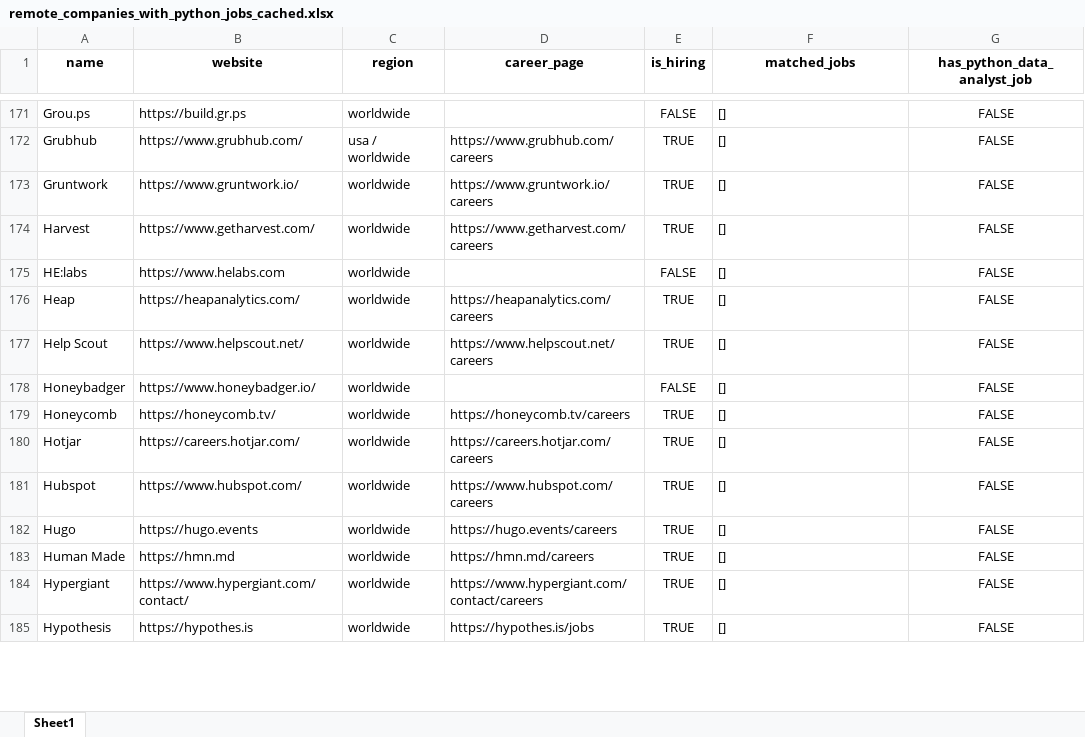
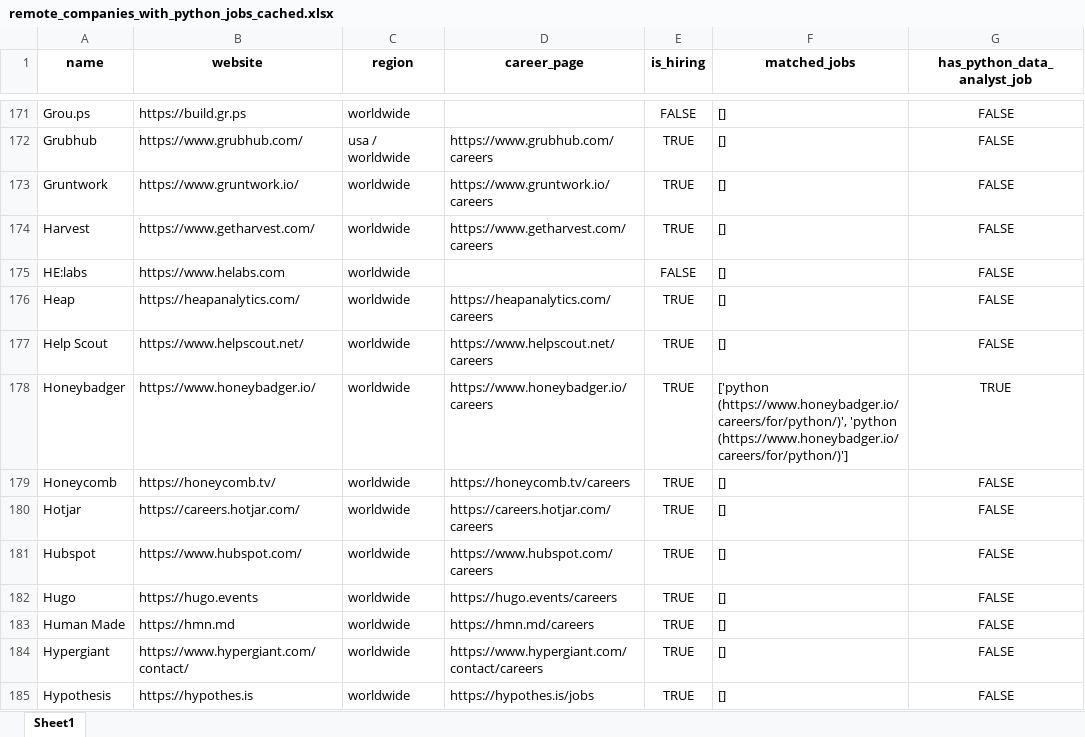
Before and after one commit to ChiaraVan1/remote-job-monitor, an Excel workbook: remote_companies_with_python_jobs_cached.xlsx, sheet Sheet1, drawn as a sheet; only a part is shown, gaps mark what is left out; values as stored, in another font and other column widths than the file's, no borders; the diff covers the shown part only; the diff names each change by its address in the sheet, - before the commit and + after, or states it on an @@ line.

```diff
--- a/remote_companies_with_python_jobs_cached.xlsx (sheet Sheet1)
+++ b/remote_companies_with_python_jobs_cached.xlsx (sheet Sheet1)
-D178 (career_page): (empty)
+D178 (career_page): https://www.honeybadger.io/careers
-E178 (is_hiring): FALSE
+E178 (is_hiring): TRUE
-F178 (matched_jobs): []
+F178 (matched_jobs): ['python (https://www.honeybadger.io/careers/for/python/)', 'python (https://www.honeybadger.io/careers/for/python/)']
-G178 (has_python_data_analyst_job): FALSE
+G178 (has_python_data_analyst_job): TRUE
```
Also changed, not shown: 5 edited cells elsewhere in this sheet, 1 other file.
